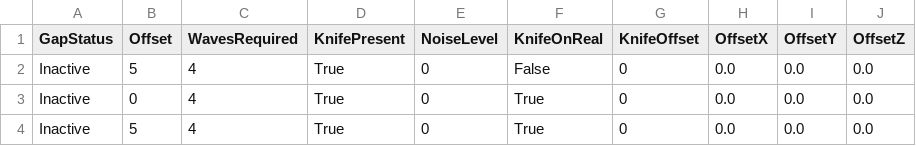
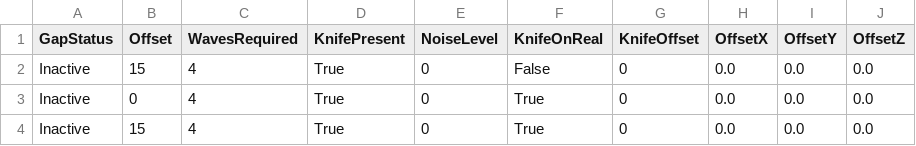
Before and after one commit to PolaviejaLab/Victoria-Discontinuity, a CSV file: Protocol/TestNewer/Test02.csv, drawn as a sheet.

Commit message:
meta-data

```diff
--- a/Protocol/TestNewer/Test02.csv
+++ b/Protocol/TestNewer/Test02.csv
@@ -1,4 +1,4 @@
 GapStatus, Offset, WavesRequired, KnifePresent, NoiseLevel, KnifeOnReal, KnifeOffset, OffsetX, OffsetY, OffsetZ
-Inactive, 5, 4, True, 0, False, 0, 0.0, 0.0, 0.0
+Inactive, 15, 4, True, 0, False, 0, 0.0, 0.0, 0.0
 Inactive, 0, 4, True, 0, True, 0,  0.0, 0.0, 0.0
-Inactive, 5, 4, True, 0, True, 0, 0.0, 0.0, 0.0
+Inactive, 15, 4, True, 0, True, 0, 0.0, 0.0, 0.0
```
Also changed, not shown: 6 other files.
